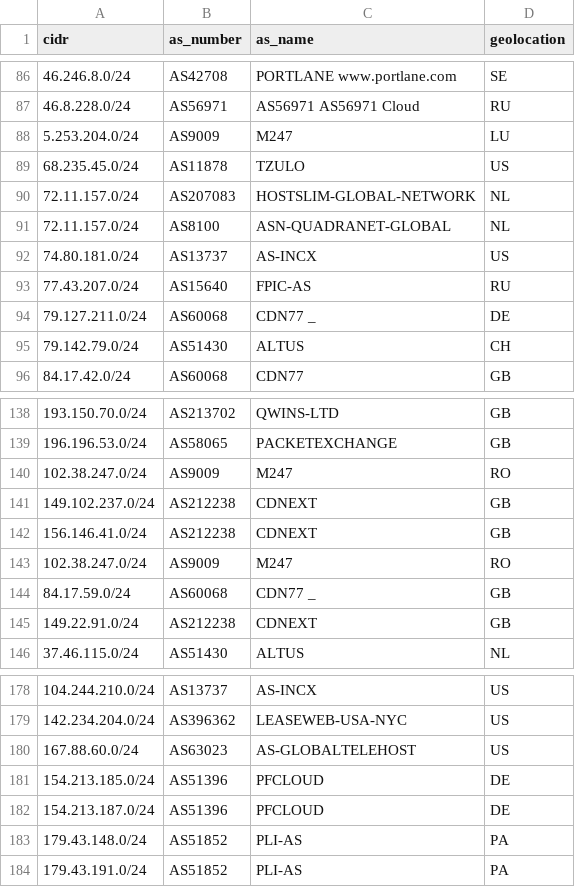
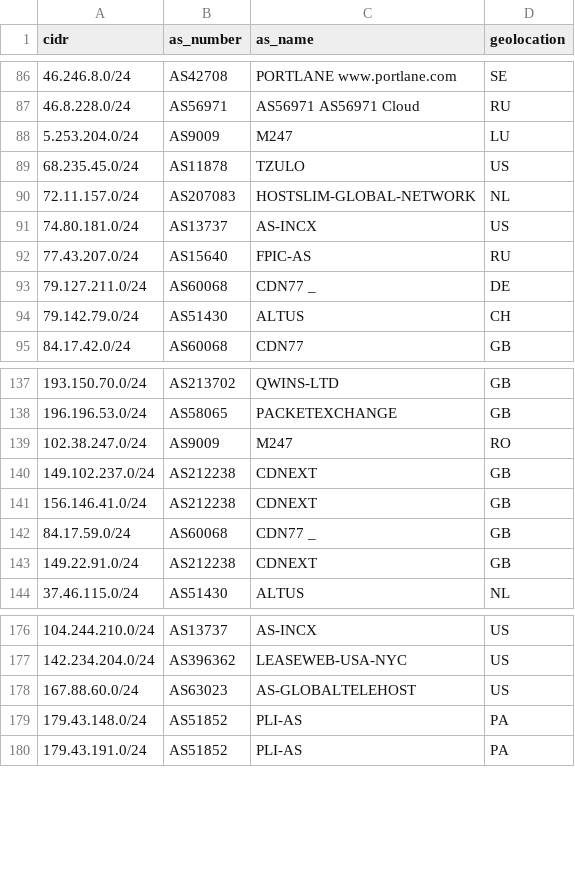
Before and after one commit to govcert-ch/CTI, a CSV file: 20250120_NoName057-DDoS-CH_CIDR-with-info.csv, drawn as a sheet; only a part is shown, gaps mark what is left out; the diff covers the shown part only.

```diff
--- a/20250120_NoName057-DDoS-CH_CIDR-with-info.csv
+++ b/20250120_NoName057-DDoS-CH_CIDR-with-info.csv
@@ -90,3 +90,2 @@ cidr,as_number,as_name,geolocation
 72.11.157.0/24,AS207083,HOSTSLIM-GLOBAL-NETWORK,NL
-72.11.157.0/24,AS8100,ASN-QUADRANET-GLOBAL,NL
 74.80.181.0/24,AS13737,AS-INCX,US
@@ -142,3 +141,2 @@ cidr,as_number,as_name,geolocation
 156.146.41.0/24,AS212238,CDNEXT,GB
-102.38.247.0/24,AS9009,M247,RO
 84.17.59.0/24,AS60068,CDN77 _,GB
@@ -180,4 +178,2 @@ cidr,as_number,as_name,geolocation
 167.88.60.0/24,AS63023,AS-GLOBALTELEHOST,US
-154.213.185.0/24,AS51396,PFCLOUD,DE
-154.213.187.0/24,AS51396,PFCLOUD,DE
 179.43.148.0/24,AS51852,PLI-AS,PA
```
Also changed, not shown: 31 added rows elsewhere in this file.
